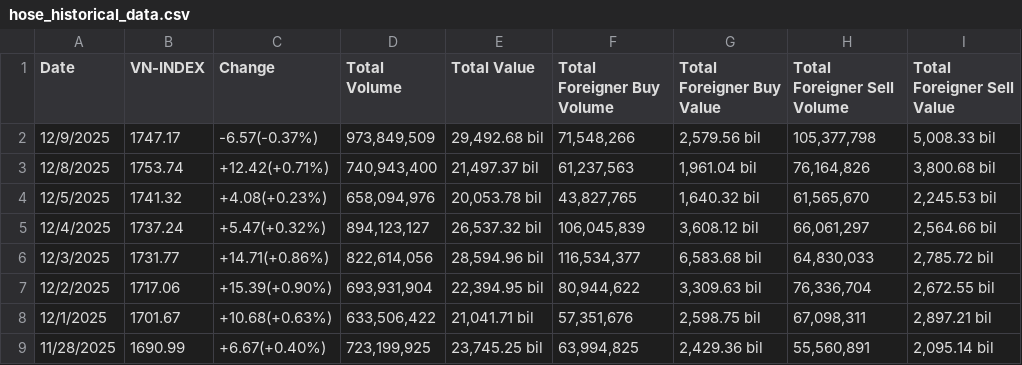
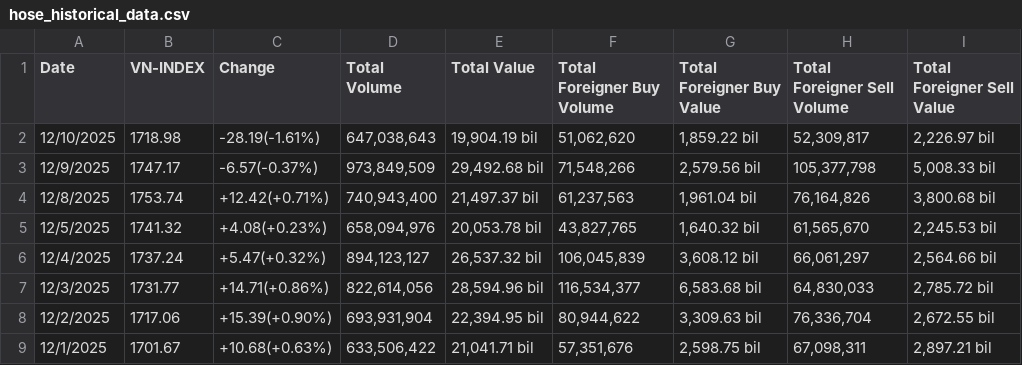
Before and after one commit to knam2609/vn_index, a CSV file: raw_data/vn_index_data/hose_historical_data.csv, drawn as a sheet; only a part is shown; the shorter side is filled out with more unchanged rows.

```diff
--- a/raw_data/vn_index_data/hose_historical_data.csv
+++ b/raw_data/vn_index_data/hose_historical_data.csv
@@ -1,2 +1,3 @@
 Date,VN-INDEX,Change,Total Volume,Total Value,Total Foreigner Buy Volume,Total Foreigner Buy Value,Total Foreigner Sell Volume,Total Foreigner Sell Value
+12/10/2025,1718.98,-28.19(-1.61%),"647,038,643","19,904.19 bil","51,062,620","1,859.22 bil","52,309,817","2,226.97 bil"
 12/9/2025,1747.17,-6.57(-0.37%),"973,849,509","29,492.68 bil","71,548,266","2,579.56 bil","105,377,798","5,008.33 bil"
```
Also changed, not shown: forecast_result/vn_index/final_LSTM.csv, forecast_result/vn_index/final_Transformer.csv, 7 other files.
